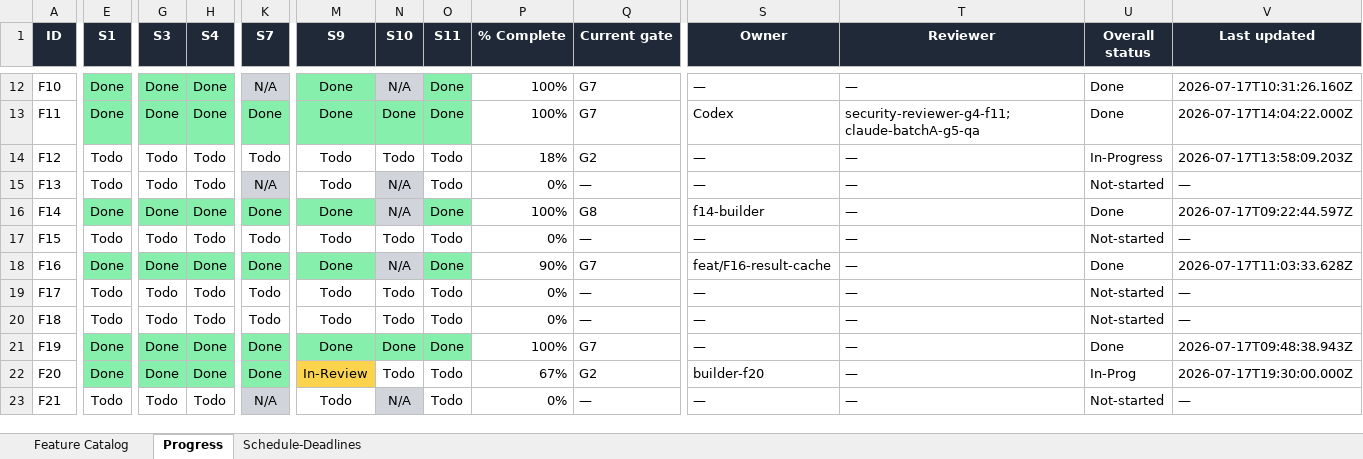
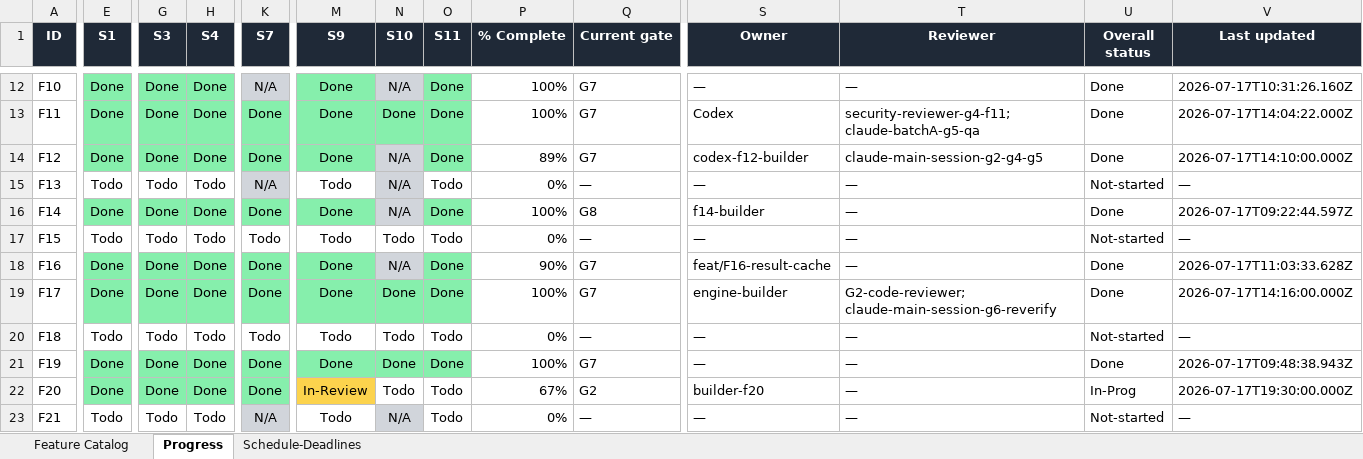
Before and after one commit to NeetigyaShah/APImeMCP, an Excel workbook: radical-pipeline/05-tracking/APImeMCP-Radical-Tracker.xlsx, sheet Progress, drawn as a sheet; only a part is shown, gaps mark what is left out; values as stored, in another font and other column widths than the file's, no borders; conditional formats not drawn; the diff covers the shown part only; the diff names each change by its address in the sheet, - before the commit and + after, or states it on an @@ line.

Commit message:
chore: regenerate tracker after F17 merge; lockfile sync

```diff
--- a/radical-pipeline/05-tracking/APImeMCP-Radical-Tracker.xlsx (sheet Progress)
+++ b/radical-pipeline/05-tracking/APImeMCP-Radical-Tracker.xlsx (sheet Progress)
-E14 (S1): Todo
+E14 (S1): Done
-E14 fill: none
+E14 fill: #86EFAC
-G14 (S3): Todo
+G14 (S3): Done
-G14:H14 fill: none
+G14:H14 fill: #86EFAC
-H14 (S4): Todo
+H14 (S4): Done
-K14 (S7): Todo
+K14 (S7): Done
-K14 fill: none
+K14 fill: #86EFAC
-M14 (S9): Todo
+M14 (S9): Done
-M14 fill: none
+M14 fill: #86EFAC
-N14 (S10): Todo
+N14 (S10): N/A
-N14 fill: none
+N14 fill: #D1D5DB
-O14 (S11): Todo
+O14 (S11): Done
-O14 fill: none
+O14 fill: #86EFAC
-P14 (% Complete): 18%
+P14 (% Complete): 89%
-Q14 (Current gate): G2
+Q14 (Current gate): G7
-S14 (Owner): —
+S14 (Owner): codex-f12-builder
-T14 (Reviewer): —
+T14 (Reviewer): claude-main-session-g2-g4-g5
-U14 (Overall status): In-Progress
+U14 (Overall status): Done
-V14 (Last updated): 2026-07-17T13:58:09.203Z
+V14 (Last updated): 2026-07-17T14:10:00.000Z
-E19 fill: none
+E19 fill: #86EFAC
-E19 (S1): Todo
+E19 (S1): Done
-G19 (S3): Todo
+G19 (S3): Done
-G19:H19 fill: none
+G19:H19 fill: #86EFAC
-H19 (S4): Todo
+H19 (S4): Done
-K19:O19 fill: none
+K19:O19 fill: #86EFAC
-K19 (S7): Todo
+K19 (S7): Done
-M19 (S9): Todo
+M19 (S9): Done
-N19 (S10): Todo
+N19 (S10): Done
-O19 (S11): Todo
+O19 (S11): Done
-P19 (% Complete): 0%
+P19 (% Complete): 100%
-Q19 (Current gate): —
+Q19 (Current gate): G7
-S19 (Owner): —
+S19 (Owner): engine-builder
-T19 (Reviewer): —
+T19 (Reviewer): G2-code-reviewer; claude-main-session-g6-reverify
-U19 (Overall status): Not-started
+U19 (Overall status): Done
-V19 (Last updated): —
+V19 (Last updated): 2026-07-17T14:16:00.000Z
```
Also changed, not shown: 5 edited cells and cell formats elsewhere in this sheet.
